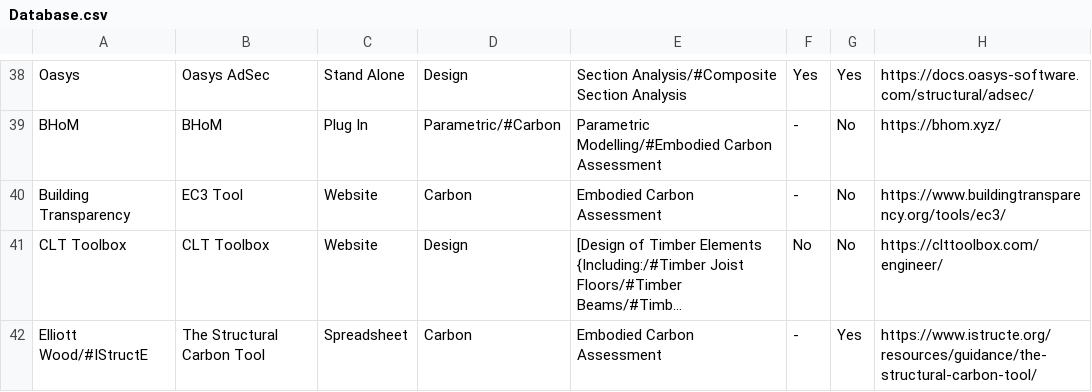
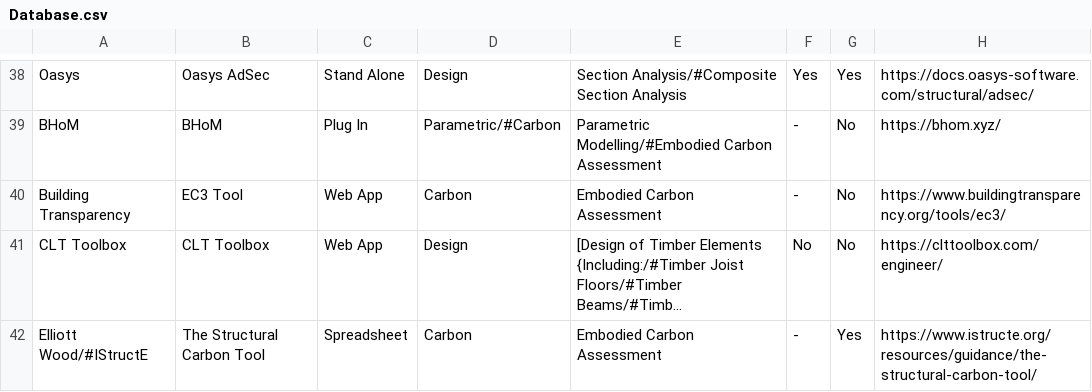
Before and after one commit to istructe-digital-tools/softwareTable, a CSV file: software/Database.csv, drawn as a sheet; only a part is shown, gaps mark what is left out; long unchanged cells end in …; the diff covers the shown part only; the diff names each change by its address in the sheet, - before the commit and + after, or states it on an @@ line.

```diff
--- a/software/Database.csv
+++ b/software/Database.csv
-C40:C41: Website
+C40:C41: Web App
```
Also changed, not shown: 1 added row and 2 edited cells elsewhere in this file.
